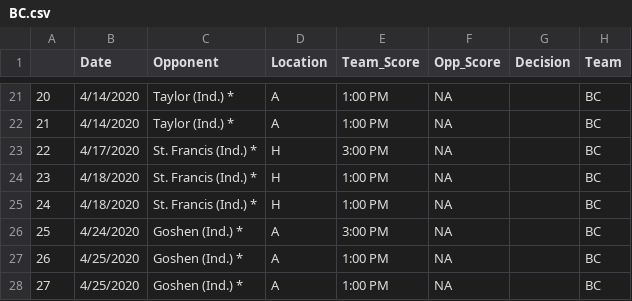
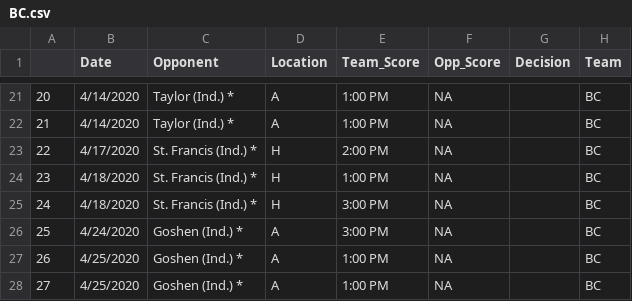
Before and after one commit to MathAtGrace/CrossRoads-Baseball, a CSV file: Data/Schedules/2020/BC.csv, drawn as a sheet; only a part is shown, gaps mark what is left out.

```diff
--- a/Data/Schedules/2020/BC.csv
+++ b/Data/Schedules/2020/BC.csv
@@ -22,5 +22,5 @@
 "21","4/14/2020","Taylor (Ind.) *","A","1:00 PM",NA,"","BC"
-"22","4/17/2020","St. Francis (Ind.) *","H","3:00 PM",NA,"","BC"
+"22","4/17/2020","St. Francis (Ind.) *","H","2:00 PM",NA,"","BC"
 "23","4/18/2020","St. Francis (Ind.) *","H","1:00 PM",NA,"","BC"
-"24","4/18/2020","St. Francis (Ind.) *","H","1:00 PM",NA,"","BC"
+"24","4/18/2020","St. Francis (Ind.) *","H","3:00 PM",NA,"","BC"
 "25","4/24/2020","Goshen (Ind.) *","A","3:00 PM",NA,"","BC"
```
Also changed, not shown: Data/Schedules/2020/GRC.csv, Data/Schedules/2020/HU.csv, 4 other files.
